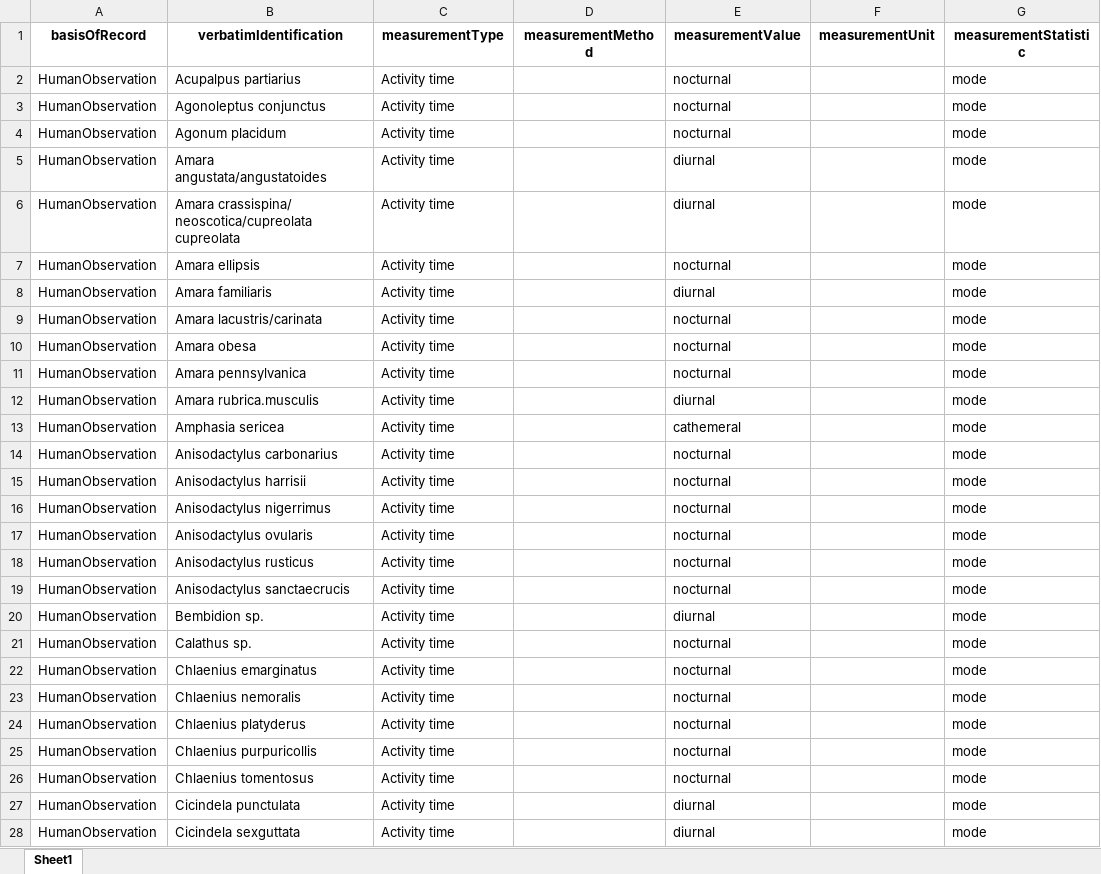
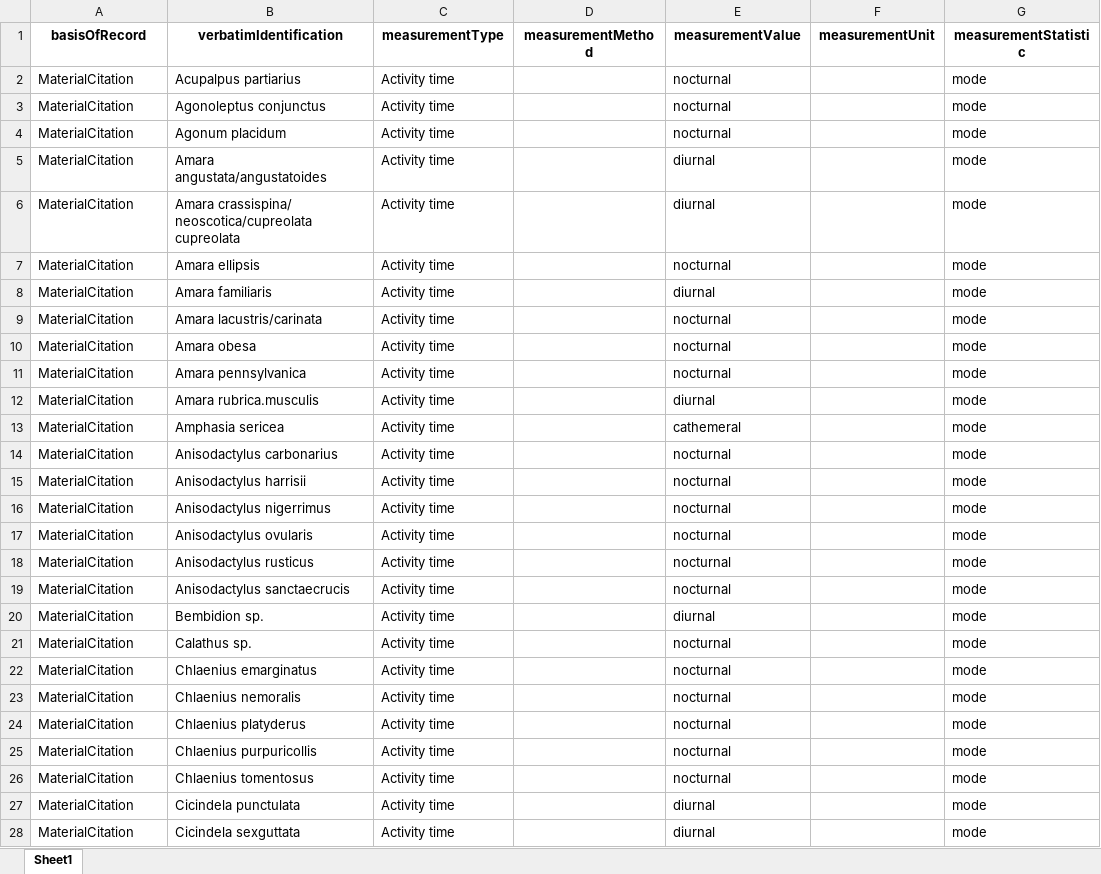
Before and after one commit to PedroTFX/table_extraction_llm, an Excel workbook: data/un_processed_papers/Barber2017/Barber2017.xlsx, sheet Sheet1, drawn as a sheet; only a part is shown; values as stored, in another font and other column widths than the file's, no borders; the diff covers the shown part only; the diff names each change by its address in the sheet, - before the commit and + after, or states it on an @@ line.

```diff
--- a/data/un_processed_papers/Barber2017/Barber2017.xlsx (sheet Sheet1)
+++ b/data/un_processed_papers/Barber2017/Barber2017.xlsx (sheet Sheet1)
-A2:A28 (basisOfRecord): HumanObservation
+A2:A28 (basisOfRecord): MaterialCitation
```
Also changed, not shown: 241 edited cells elsewhere in this sheet, data/un_processed_papers/Gathof2022/Gathof2022.xlsx, data/un_processed_papers/Korosi2022/Korosi2022.xlsx, 1 other file.
